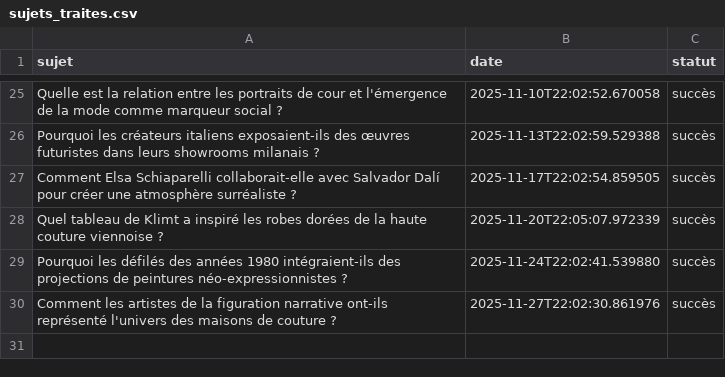
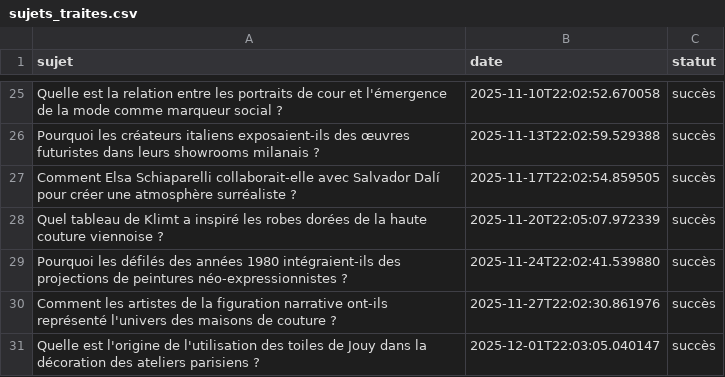
Before and after one commit to Metalosmose21/Mode-1, a CSV file: sujets_traites.csv, drawn as a sheet; only a part is shown, gaps mark what is left out.

```diff
--- a/sujets_traites.csv
+++ b/sujets_traites.csv
@@ -30 +30,2 @@ Pourquoi les défilés des années 1980 intégraient-ils des projections de pein
 Comment les artistes de la figuration narrative ont-ils représenté l'univers des maisons de couture ?,2025-11-27T22:02:30.861976,succès
+Quelle est l'origine de l'utilisation des toiles de Jouy dans la décoration des ateliers parisiens ?,2025-12-01T22:03:05.040147,succès
```
Also changed, not shown: sujets.csv.
